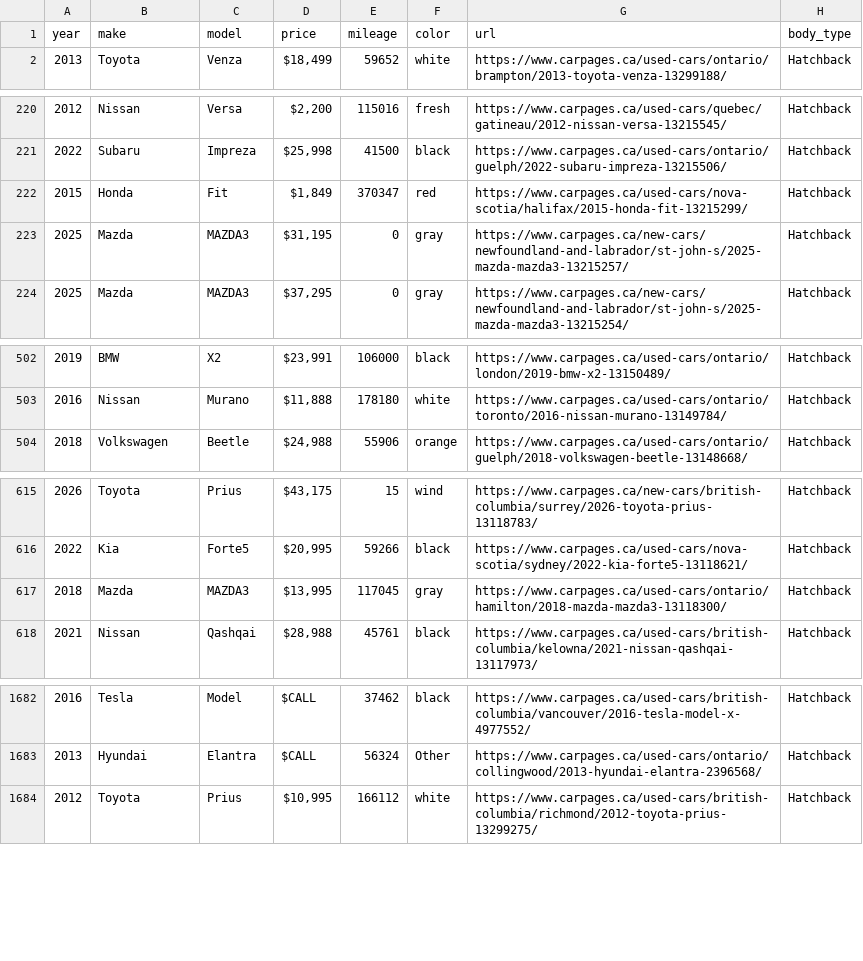
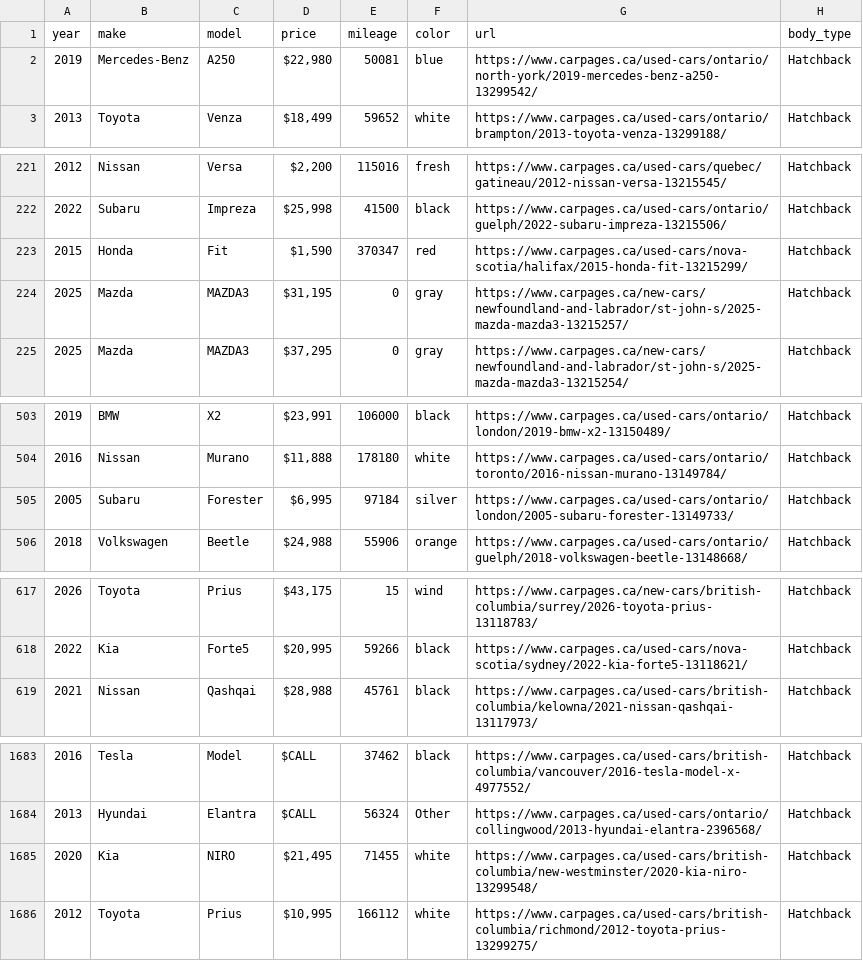
Before and after one commit to Wi-ya/Webscraping, a CSV file: car_listings_hatchback.csv, drawn as a sheet; only a part is shown, gaps mark what is left out; the diff covers the shown part only.

```diff
--- a/car_listings_hatchback.csv
+++ b/car_listings_hatchback.csv
@@ -1,2 +1,3 @@
 year,make,model,price,mileage,color,url,body_type
+2019,Mercedes-Benz,A250,"$22,980",50081,blue,https://www.carpages.ca/used-cars/ontario/north-york/2019-mercedes-benz-a250-13299542/,Hatchback
 2013,Toyota,Venza,"$18,499",59652,white,https://www.carpages.ca/used-cars/ontario/brampton/2013-toyota-venza-13299188/,Hatchback
@@ -221,3 +222,3 @@ year,make,model,price,mileage,color,url,body_type
 2022,Subaru,Impreza,"$25,998",41500,black,https://www.carpages.ca/used-cars/ontario/guelph/2022-subaru-impreza-13215506/,Hatchback
-2015,Honda,Fit,"$1,849",370347,red,https://www.carpages.ca/used-cars/nova-scotia/halifax/2015-honda-fit-13215299/,Hatchback
+2015,Honda,Fit,"$1,590",370347,red,https://www.carpages.ca/used-cars/nova-scotia/halifax/2015-honda-fit-13215299/,Hatchback
 2025,Mazda,MAZDA3,"$31,195",0,gray,https://www.carpages.ca/new-cars/newfoundland-and-labrador/st-john-s/2025-mazda-mazda3-13215257/,Hatchback
@@ -503,2 +504,3 @@ year,make,model,price,mileage,color,url,body_type
 2016,Nissan,Murano,"$11,888",178180,white,https://www.carpages.ca/used-cars/ontario/toronto/2016-nissan-murano-13149784/,Hatchback
+2005,Subaru,Forester,"$6,995",97184,silver,https://www.carpages.ca/used-cars/ontario/london/2005-subaru-forester-13149733/,Hatchback
 2018,Volkswagen,Beetle,"$24,988",55906,orange,https://www.carpages.ca/used-cars/ontario/guelph/2018-volkswagen-beetle-13148668/,Hatchback
@@ -616,3 +618,2 @@ year,make,model,price,mileage,color,url,body_type
 2022,Kia,Forte5,"$20,995",59266,black,https://www.carpages.ca/used-cars/nova-scotia/sydney/2022-kia-forte5-13118621/,Hatchback
-2018,Mazda,MAZDA3,"$13,995",117045,gray,https://www.carpages.ca/used-cars/ontario/hamilton/2018-mazda-mazda3-13118300/,Hatchback
 2021,Nissan,Qashqai,"$28,988",45761,black,https://www.carpages.ca/used-cars/british-columbia/kelowna/2021-nissan-qashqai-13117973/,Hatchback
@@ -1683,2 +1684,3 @@ year,make,model,price,mileage,color,url,body_type
 2013,Hyundai,Elantra,$CALL,56324,Other,https://www.carpages.ca/used-cars/ontario/collingwood/2013-hyundai-elantra-2396568/,Hatchback
+2020,Kia,NIRO,"$21,495",71455,white,https://www.carpages.ca/used-cars/british-columbia/new-westminster/2020-kia-niro-13299548/,Hatchback
 2012,Toyota,Prius,"$10,995",166112,white,https://www.carpages.ca/used-cars/british-columbia/richmond/2012-toyota-prius-13299275/,Hatchback
```
Also changed, not shown: 3 edited cells elsewhere in this file, car_listings_convertible.csv, car_listings_coupe.csv, 4 other files.
